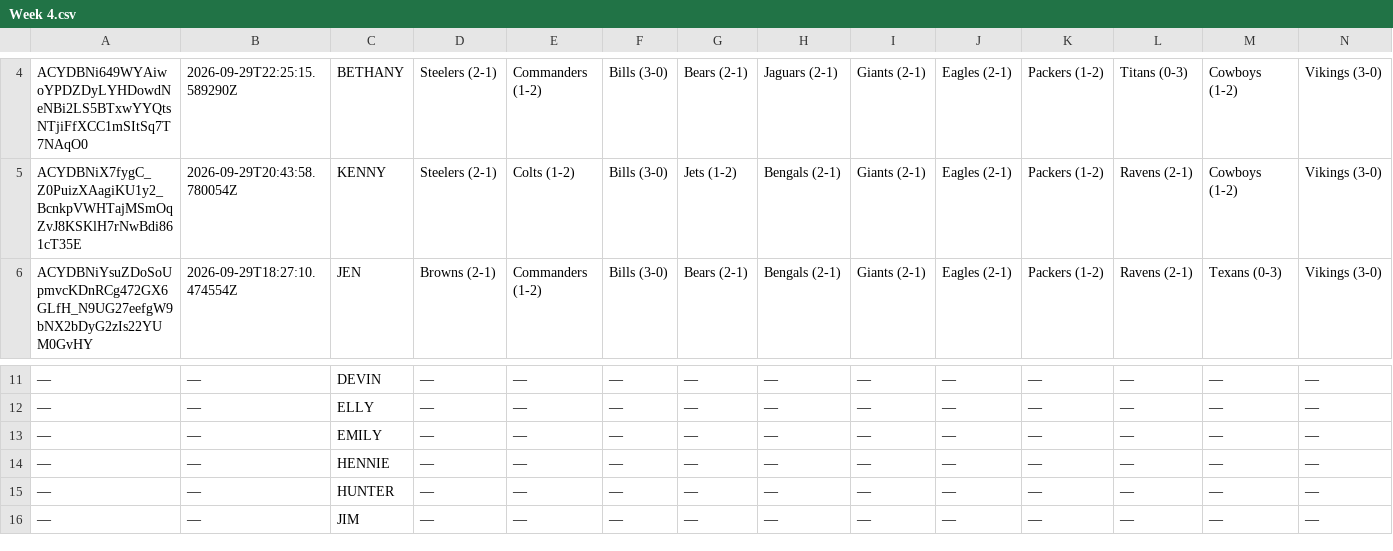
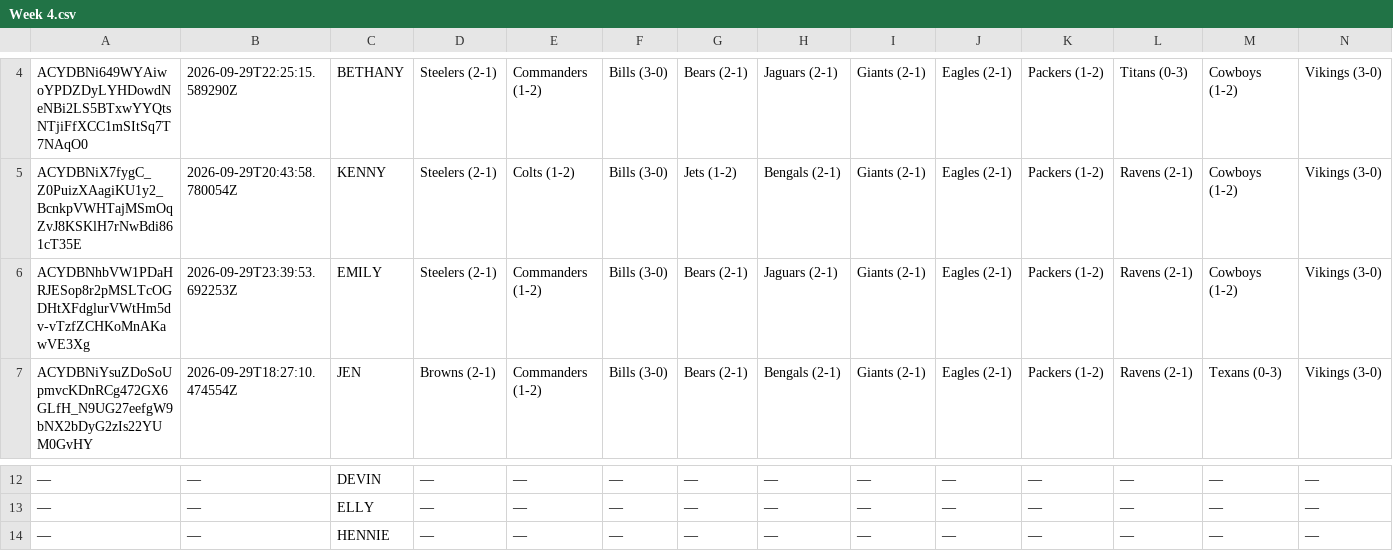
Before and after one commit to JDGehrke/Football_Pool, a CSV file: 2026/Week 4.csv, drawn as a sheet; only a part is shown, gaps mark what is left out; the shorter side is filled out with more unchanged rows; removed rows and columns are numbered as before the commit, all else as after; rows hold the shown columns only; the diff names each change by its address in the sheet, - before the commit and + after, or states it on an @@ line.

Commit message:
Auto-update NFL pool data

```diff
--- a/2026/Week 4.csv
+++ b/2026/Week 4.csv
+row 6: ACYDBNhbVW1PDaHRJESop8r2pMSLTcOGDHtXFdglurVWtHm5dv-vTzfZCHKoMnAKawVE3Xg | 2026-09-29T23:39:53.692253Z | EMILY | Steelers (2-1) | Commanders (1-2) | Bills (3-0) | Bears (2-1) | Jaguars (2-1) | Giants (2-1) | Eagles (2-1) | Packers (1-2) | Ravens (2-1) | Cowboys (1-2) | Vikings (3-0)
-row 13: — | — | EMILY | — | — | — | — | — | — | — | — | — | — | —
```
Also changed, not shown: 1 other file.
